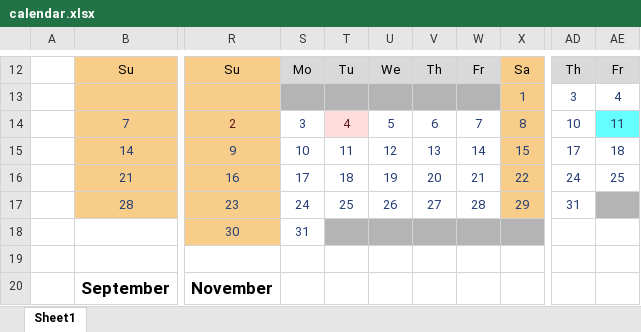
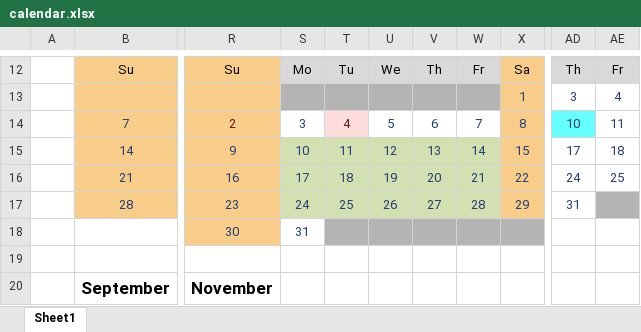
Before and after one commit to chantelwetzel-noaa/assessment_prioritization, an Excel workbook: doc/figs/calendar.xlsx, sheet Sheet1, drawn as a sheet; only a part is shown, gaps mark what is left out; values as stored, in another font and other column widths than the file's, no borders; the diff names each change by its address in the sheet, - before the commit and + after, or states it on an @@ line.

Commit message:
added July review options

```diff
--- a/doc/figs/calendar.xlsx (sheet Sheet1)
+++ b/doc/figs/calendar.xlsx (sheet Sheet1)
-AD14 fill: none
+AD14 fill: #66FFFF
-AE14 fill: #66FFFF
+AE14 fill: none
-S15:W17 fill: none
+S15:W17 fill: #D2E0B2
```
